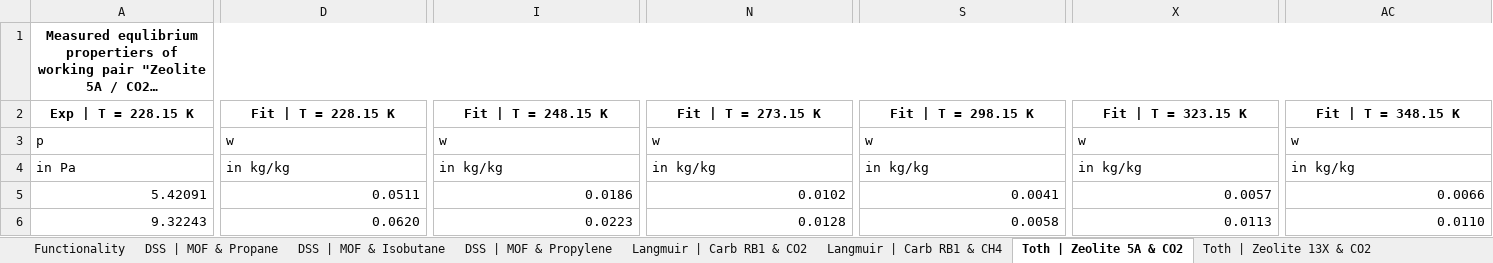
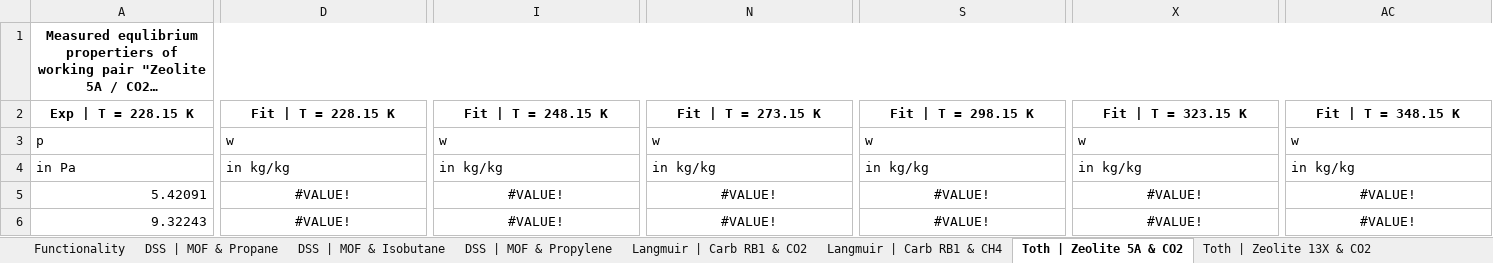
Before and after one commit to carlesRT/sorpproplib_JSON, an Excel workbook: excel_wrapper/Verification_Adsorption.xlsm, sheet Toth | Zeolite 5A & CO2, drawn as a sheet; only a part is shown, gaps mark what is left out; long unchanged cells end in …; values as stored, in another font and other column widths than the file's, no borders; charts and pictures not drawn; the diff covers the shown part only; the diff names each change by its address in the sheet, - before the commit and + after, or states it on an @@ line.

```diff
--- a/excel_wrapper/Verification_Adsorption.xlsm (sheet Toth | Zeolite 5A & CO2)
+++ b/excel_wrapper/Verification_Adsorption.xlsm (sheet Toth | Zeolite 5A & CO2)
-D5: 0.0511
+D5: #VALUE!
-D5:D6 alignment: right
+D5:D6 alignment: center
-I5: 0.0186
+I5: #VALUE!
-I5:I6 alignment: right
+I5:I6 alignment: center
-N5: 0.0102
+N5: #VALUE!
-N5:N6 alignment: right
+N5:N6 alignment: center
-S5: 0.0041
+S5: #VALUE!
-S5:S6 alignment: right
+S5:S6 alignment: center
-X5: 0.0057
+X5: #VALUE!
-X5:X6 alignment: right
+X5:X6 alignment: center
-AC5: 0.0066
+AC5: #VALUE!
-AC5:AC6 alignment: right
+AC5:AC6 alignment: center
-D6: 0.0620
+D6: #VALUE!
-I6: 0.0223
+I6: #VALUE!
-N6: 0.0128
+N6: #VALUE!
-S6: 0.0058
+S6: #VALUE!
-X6: 0.0113
+X6: #VALUE!
-AC6: 0.0110
+AC6: #VALUE!
```
Also changed, not shown: 144 edited cells and cell formats elsewhere in this sheet, sheet Dubinin | Carb MSIII & R134-a, sheet Toth | Zeolite 13X & CO2, sheet Langmuir | Carb RB1 & CO2, sheet Langmuir | Carb RB1 & CH4, sheet DSS | MOF & Propane, sheet DSS | MOF & Isobutane, 2 more sheets, charts or pictures, c_wrapper/data/sorpproplib_ValidationCInterface.xlsx, 50 other files.
